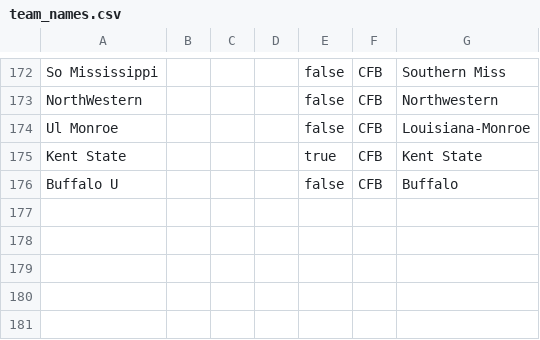
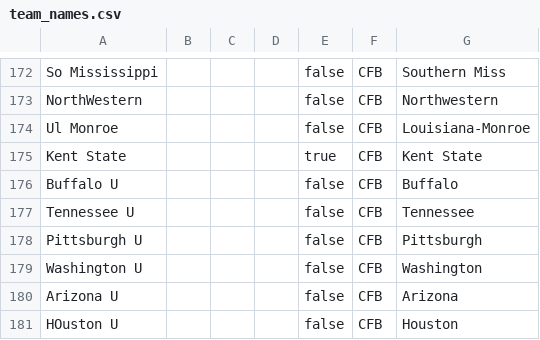
Before and after one commit to GFunk911/gambletrack, a CSV file: public/team_names.csv, drawn as a sheet; only a part is shown, gaps mark what is left out; the diff names each change by its address in the sheet, - before the commit and + after, or states it on an @@ line.

Commit message:
Added college team names

```diff
--- a/public/team_names.csv
+++ b/public/team_names.csv
+row 177: Tennessee U |  |  |  | false | CFB | Tennessee
+row 178: Pittsburgh U |  |  |  | false | CFB | Pittsburgh
+row 179: Washington U |  |  |  | false | CFB | Washington
+row 180: Arizona U |  |  |  | false | CFB | Arizona
+row 181: HOuston U |  |  |  | false | CFB | Houston
```
